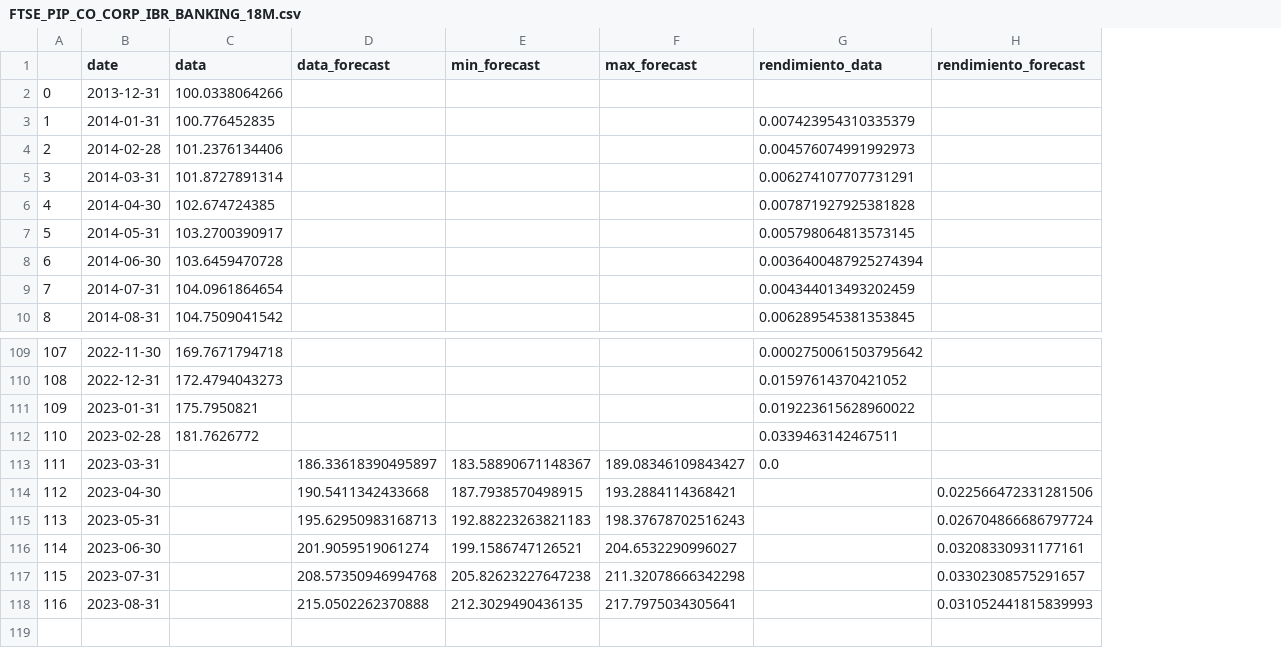
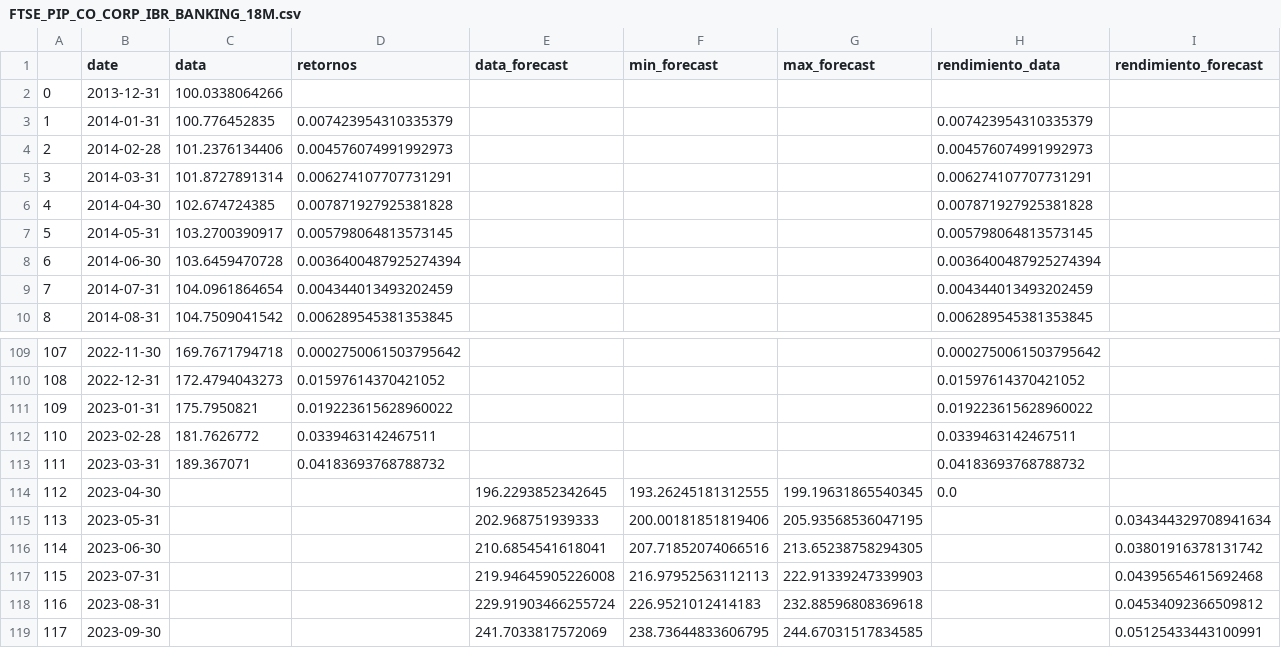
Before and after one commit to Felipe-Rincon/data_forecast, a CSV file: asset_class_csv/FTSE_PIP_CO_CORP_IBR_BANKING_18M.csv, drawn as a sheet; only a part is shown, gaps mark what is left out; addresses are those after the commit; the diff names each change by its address in the sheet, - before the commit and + after, or states it on an @@ line.

```diff
--- a/asset_class_csv/FTSE_PIP_CO_CORP_IBR_BANKING_18M.csv
+++ b/asset_class_csv/FTSE_PIP_CO_CORP_IBR_BANKING_18M.csv
+column D (retornos), rows 3-10: 0.007423954310335379 | 0.004576074991992973 | 0.006274107707731291 | 0.007871927925381828 | 0.005798064813573145 | 0.0036400487925274394 | 0.004344013493202459 | 0.006289545381353845; rows 109-113: 0.0002750061503795642 | 0.01597614370421052 | 0.019223615628960022 | 0.0339463142467511 | 0.04183693768788732
-C113 (data): (empty)
+C113 (data): 189.367071
-E113 (data_forecast): 186.33618390495897
+E113 (data_forecast): (empty)
-F113 (min_forecast): 183.58890671148367
+F113 (min_forecast): (empty)
-G113 (max_forecast): 189.08346109843427
+G113 (max_forecast): (empty)
-H113 (rendimiento_data): 0.0
+H113 (rendimiento_data): 0.04183693768788732
-E114 (data_forecast): 190.5411342433668
+E114 (data_forecast): 196.2293852342645
-F114 (min_forecast): 187.7938570498915
+F114 (min_forecast): 193.26245181312555
-G114 (max_forecast): 193.2884114368421
+G114 (max_forecast): 199.19631865540345
-H114 (rendimiento_data): (empty)
+H114 (rendimiento_data): 0.0
-I114 (rendimiento_forecast): 0.022566472331281506
+I114 (rendimiento_forecast): (empty)
-E115 (data_forecast): 195.62950983168713
+E115 (data_forecast): 202.968751939333
-F115 (min_forecast): 192.88223263821183
+F115 (min_forecast): 200.00181851819406
-G115 (max_forecast): 198.37678702516243
+G115 (max_forecast): 205.93568536047195
-I115 (rendimiento_forecast): 0.026704866686797724
+I115 (rendimiento_forecast): 0.034344329708941634
-E116 (data_forecast): 201.9059519061274
+E116 (data_forecast): 210.6854541618041
-F116 (min_forecast): 199.1586747126521
+F116 (min_forecast): 207.71852074066516
-G116 (max_forecast): 204.6532290996027
+G116 (max_forecast): 213.65238758294305
-I116 (rendimiento_forecast): 0.03208330931177161
+I116 (rendimiento_forecast): 0.03801916378131742
-E117 (data_forecast): 208.57350946994768
+E117 (data_forecast): 219.94645905226008
-F117 (min_forecast): 205.82623227647238
+F117 (min_forecast): 216.97952563112113
-G117 (max_forecast): 211.32078666342298
+G117 (max_forecast): 222.91339247339903
-I117 (rendimiento_forecast): 0.03302308575291657
+I117 (rendimiento_forecast): 0.04395654615692468
-E118 (data_forecast): 215.0502262370888
+E118 (data_forecast): 229.91903466255724
-F118 (min_forecast): 212.3029490436135
+F118 (min_forecast): 226.9521012414183
-G118 (max_forecast): 217.7975034305641
+G118 (max_forecast): 232.88596808369618
-I118 (rendimiento_forecast): 0.031052441815839993
+I118 (rendimiento_forecast): 0.04534092366509812
+row 119: 117 | 2023-09-30 |  |  | 241.7033817572069 | 238.73644833606795 | 244.67031517834585 |  | 0.05125433443100991
```
Also changed, not shown: asset_class_csv/FTSE_PIP_CO_CORP_IPC_BANKING_2_Y.csv, asset_class_csv/FTSE_PIP_CO_MONEY_MARKET_1Y_LN_FIX.csv, 27 other files.
